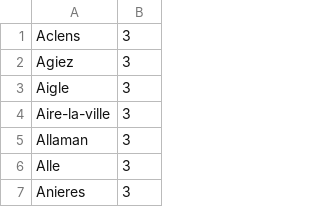
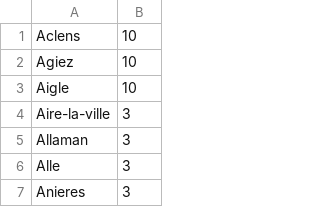
Before and after one commit to floepfl/wordcloud_msc, a CSV file: data/communes.csv, drawn as a sheet; only a part is shown.

```diff
--- a/data/communes.csv
+++ b/data/communes.csv
@@ -1,4 +1,4 @@
-Aclens;3
-Agiez;3
-Aigle;3
+Aclens;10
+Agiez;10
+Aigle;10
 Aire-la-ville;3
```
Also changed, not shown: 14 other files.
